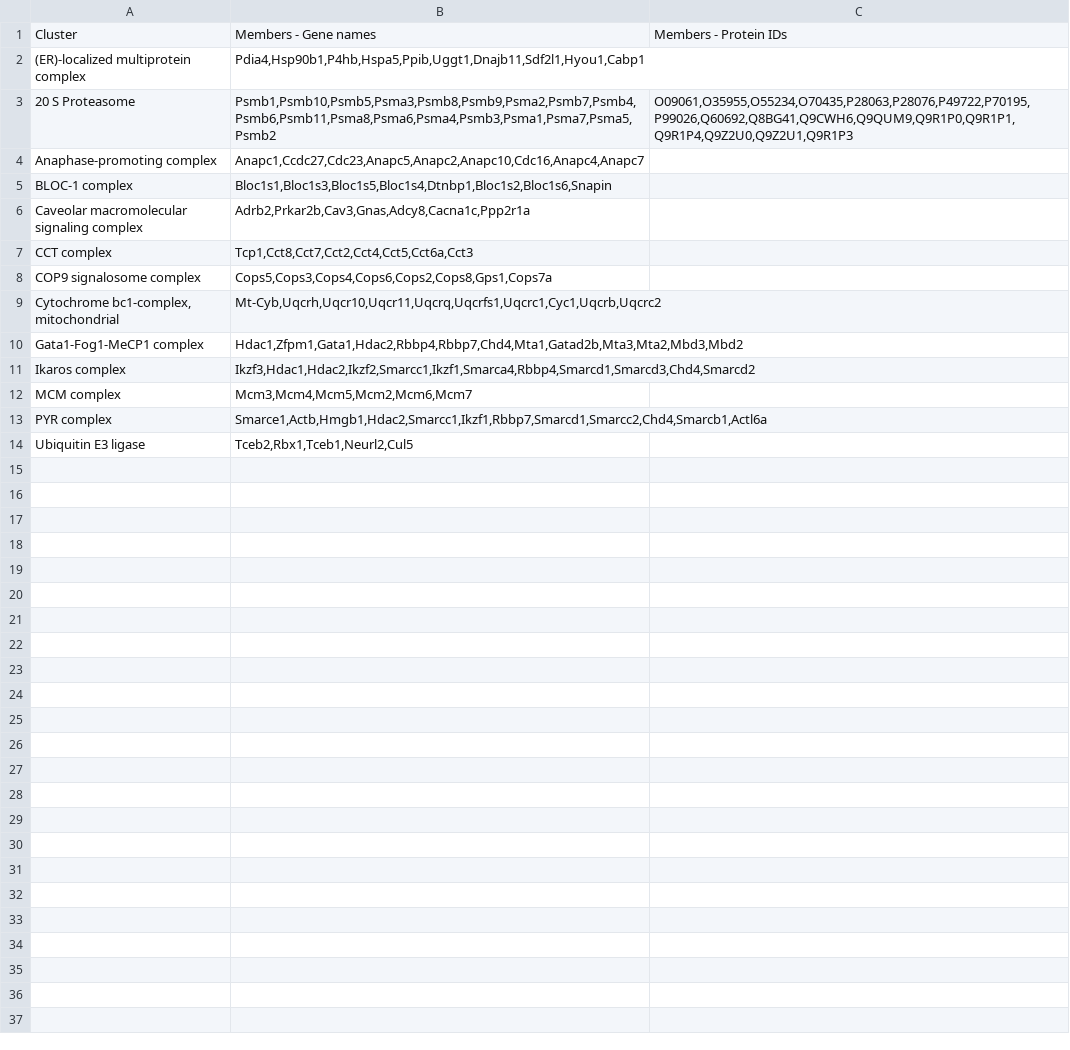
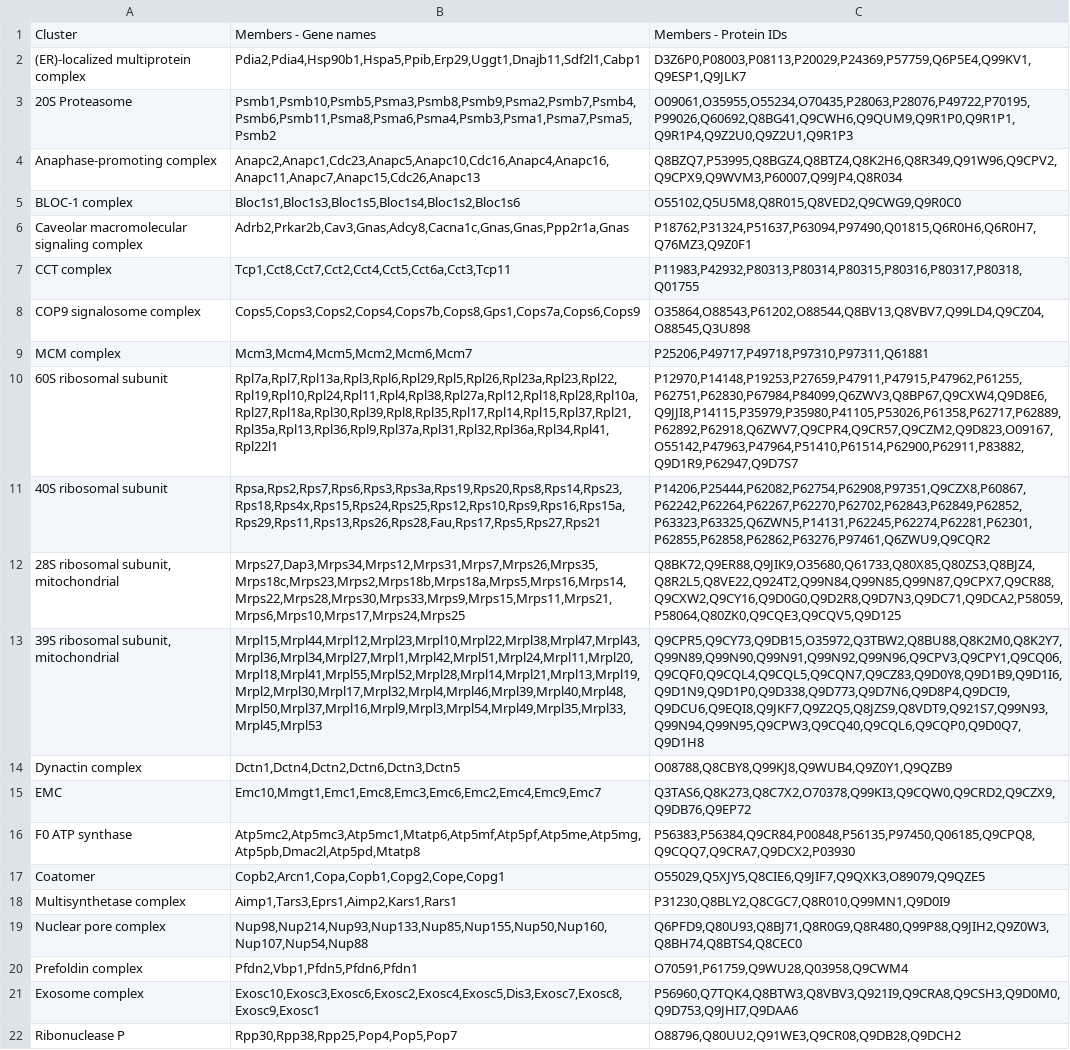
Before and after one commit to JuliaS92/SpatialProteomicsQC, a CSV file: domaps/annotations/complexes/Mus musculus - Uniprot.csv, drawn as a sheet; only a part is shown; removed rows and columns are numbered as before the commit, all else as after; the diff covers the shown part only; the diff names each change by its address in the sheet, - before the commit and + after, or states it on an @@ line.

Commit message:
Added additional organelle markers for mouse from Kozik et al 2020; Added mouse complex annotations

```diff
--- a/domaps/annotations/complexes/Mus musculus - Uniprot.csv
+++ b/domaps/annotations/complexes/Mus musculus - Uniprot.csv
-B2: Pdia4,Hsp90b1,P4hb,Hspa5,Ppib,Uggt1,Dnajb11,Sdf2l1,Hyou1,Cabp1
+B2: Pdia2,Pdia4,Hsp90b1,Hspa5,Ppib,Erp29,Uggt1,Dnajb11,Sdf2l1,Cabp1
-C2: (empty)
+C2: D3Z6P0,P08003,P08113,P20029,P24369,P57759,Q6P5E4,Q99KV1,Q9ESP1,Q9JLK7
-A3: 20 S Proteasome
+A3: 20S Proteasome
-B4: Anapc1,Ccdc27,Cdc23,Anapc5,Anapc2,Anapc10,Cdc16,Anapc4,Anapc7
+B4: Anapc2,Anapc1,Cdc23,Anapc5,Anapc10,Cdc16,Anapc4,Anapc16,Anapc11,Anapc7,Anapc15,Cdc26,Anapc13
-C4: (empty)
+C4: Q8BZQ7,P53995,Q8BGZ4,Q8BTZ4,Q8K2H6,Q8R349,Q91W96,Q9CPV2,Q9CPX9,Q9WVM3,P60007,Q99JP4,Q8R034
-B5: Bloc1s1,Bloc1s3,Bloc1s5,Bloc1s4,Dtnbp1,Bloc1s2,Bloc1s6,Snapin
+B5: Bloc1s1,Bloc1s3,Bloc1s5,Bloc1s4,Bloc1s2,Bloc1s6
-C5: (empty)
+C5: O55102,Q5U5M8,Q8R015,Q8VED2,Q9CWG9,Q9R0C0
-B6: Adrb2,Prkar2b,Cav3,Gnas,Adcy8,Cacna1c,Ppp2r1a
+B6: Adrb2,Prkar2b,Cav3,Gnas,Adcy8,Cacna1c,Gnas,Gnas,Ppp2r1a,Gnas
-C6: (empty)
+C6: P18762,P31324,P51637,P63094,P97490,Q01815,Q6R0H6,Q6R0H7,Q76MZ3,Q9Z0F1
-B7: Tcp1,Cct8,Cct7,Cct2,Cct4,Cct5,Cct6a,Cct3
+B7: Tcp1,Cct8,Cct7,Cct2,Cct4,Cct5,Cct6a,Cct3,Tcp11
-C7: (empty)
+C7: P11983,P42932,P80313,P80314,P80315,P80316,P80317,P80318,Q01755
-B8: Cops5,Cops3,Cops4,Cops6,Cops2,Cops8,Gps1,Cops7a
+B8: Cops5,Cops3,Cops2,Cops4,Cops7b,Cops8,Gps1,Cops7a,Cops6,Cops9
-C8: (empty)
+C8: O35864,O88543,P61202,O88544,Q8BV13,Q8VBV7,Q99LD4,Q9CZ04,O88545,Q3U898
-row 9: Cytochrome bc1-complex, mitochondrial | Mt-Cyb,Uqcrh,Uqcr10,Uqcr11,Uqcrq,Uqcrfs1,Uqcrc1,Cyc1,Uqcrb,Uqcrc2
-row 10: Gata1-Fog1-MeCP1 complex | Hdac1,Zfpm1,Gata1,Hdac2,Rbbp4,Rbbp7,Chd4,Mta1,Gatad2b,Mta3,Mta2,Mbd3,Mbd2
-row 11: Ikaros complex | Ikzf3,Hdac1,Hdac2,Ikzf2,Smarcc1,Ikzf1,Smarca4,Rbbp4,Smarcd1,Smarcd3,Chd4,Smarcd2
-C9: (empty)
+C9: P25206,P49717,P49718,P97310,P97311,Q61881
-row 13: PYR complex | Smarce1,Actb,Hmgb1,Hdac2,Smarcc1,Ikzf1,Rbbp7,Smarcd1,Smarcc2,Chd4,Smarcb1,Actl6a
-row 14: Ubiquitin E3 ligase | Tceb2,Rbx1,Tceb1,Neurl2,Cul5
+row 10: 60S ribosomal subunit | Rpl7a,Rpl7,Rpl13a,Rpl3,Rpl6,Rpl29,Rpl5,Rpl26,Rpl23a,Rpl23,Rpl22,Rpl19,Rpl10,Rpl24,Rpl11,Rpl4,Rpl38,Rpl27a,Rpl12,Rpl18,Rpl28,Rpl10a,Rpl27,Rpl18a,Rpl30,Rpl39,Rpl8,Rpl35,Rpl17,Rpl14,Rpl15,Rpl37,Rpl21,Rpl35a,Rpl13,Rpl36,Rpl9,Rpl37a,Rpl31,Rpl32,Rpl36a,Rpl34,Rpl41,Rpl22l1 | P12970,P14148,P19253,P27659,P47911,P47915,P47962,P61255,P62751,P62830,P67984,P84099,Q6ZWV3,Q8BP67,Q9CXW4,Q9D8E6,Q9JJI8,P14115,P35979,P35980,P41105,P53026,P61358,P62717,P62889,P62892,P62918,Q6ZWV7,Q9CPR4,Q9CR57,Q9CZM2,Q9D823,O09167,O55142,P47963,P47964,P51410,P61514,P62900,P62911,P83882,Q9D1R9,P62947,Q9D7S7
+row 11: 40S ribosomal subunit | Rpsa,Rps2,Rps7,Rps6,Rps3,Rps3a,Rps19,Rps20,Rps8,Rps14,Rps23,Rps18,Rps4x,Rps15,Rps24,Rps25,Rps12,Rps10,Rps9,Rps16,Rps15a,Rps29,Rps11,Rps13,Rps26,Rps28,Fau,Rps17,Rps5,Rps27,Rps21 | P14206,P25444,P62082,P62754,P62908,P97351,Q9CZX8,P60867,P62242,P62264,P62267,P62270,P62702,P62843,P62849,P62852,P63323,P63325,Q6ZWN5,P14131,P62245,P62274,P62281,P62301,P62855,P62858,P62862,P63276,P97461,Q6ZWU9,Q9CQR2
+row 12: 28S ribosomal subunit, mitochondrial | Mrps27,Dap3,Mrps34,Mrps12,Mrps31,Mrps7,Mrps26,Mrps35,Mrps18c,Mrps23,Mrps2,Mrps18b,Mrps18a,Mrps5,Mrps16,Mrps14,Mrps22,Mrps28,Mrps30,Mrps33,Mrps9,Mrps15,Mrps11,Mrps21,Mrps6,Mrps10,Mrps17,Mrps24,Mrps25 | Q8BK72,Q9ER88,Q9JIK9,O35680,Q61733,Q80X85,Q80ZS3,Q8BJZ4,Q8R2L5,Q8VE22,Q924T2,Q99N84,Q99N85,Q99N87,Q9CPX7,Q9CR88,Q9CXW2,Q9CY16,Q9D0G0,Q9D2R8,Q9D7N3,Q9DC71,Q9DCA2,P58059,P58064,Q80ZK0,Q9CQE3,Q9CQV5,Q9D125
+row 13: 39S ribosomal subunit, mitochondrial | Mrpl15,Mrpl44,Mrpl12,Mrpl23,Mrpl10,Mrpl22,Mrpl38,Mrpl47,Mrpl43,Mrpl36,Mrpl34,Mrpl27,Mrpl1,Mrpl42,Mrpl51,Mrpl24,Mrpl11,Mrpl20,Mrpl18,Mrpl41,Mrpl55,Mrpl52,Mrpl28,Mrpl14,Mrpl21,Mrpl13,Mrpl19,Mrpl2,Mrpl30,Mrpl17,Mrpl32,Mrpl4,Mrpl46,Mrpl39,Mrpl40,Mrpl48,Mrpl50,Mrpl37,Mrpl16,Mrpl9,Mrpl3,Mrpl54,Mrpl49,Mrpl35,Mrpl33,Mrpl45,Mrpl53 | Q9CPR5,Q9CY73,Q9DB15,O35972,Q3TBW2,Q8BU88,Q8K2M0,Q8K2Y7,Q99N89,Q99N90,Q99N91,Q99N92,Q99N96,Q9CPV3,Q9CPY1,Q9CQ06,Q9CQF0,Q9CQL4,Q9CQL5,Q9CQN7,Q9CZ83,Q9D0Y8,Q9D1B9,Q9D1I6,Q9D1N9,Q9D1P0,Q9D338,Q9D773,Q9D7N6,Q9D8P4,Q9DCI9,Q9DCU6,Q9EQI8,Q9JKF7,Q9Z2Q5,Q8JZS9,Q8VDT9,Q921S7,Q99N93,Q99N94,Q99N95,Q9CPW3,Q9CQ40,Q9CQL6,Q9CQP0,Q9D0Q7,Q9D1H8
+row 14: Dynactin complex | Dctn1,Dctn4,Dctn2,Dctn6,Dctn3,Dctn5 | O08788,Q8CBY8,Q99KJ8,Q9WUB4,Q9Z0Y1,Q9QZB9
+row 15: EMC | Emc10,Mmgt1,Emc1,Emc8,Emc3,Emc6,Emc2,Emc4,Emc9,Emc7 | Q3TAS6,Q8K273,Q8C7X2,O70378,Q99KI3,Q9CQW0,Q9CRD2,Q9CZX9,Q9DB76,Q9EP72
+row 16: F0 ATP synthase | Atp5mc2,Atp5mc3,Atp5mc1,Mtatp6,Atp5mf,Atp5pf,Atp5me,Atp5mg,Atp5pb,Dmac2l,Atp5pd,Mtatp8 | P56383,P56384,Q9CR84,P00848,P56135,P97450,Q06185,Q9CPQ8,Q9CQQ7,Q9CRA7,Q9DCX2,P03930
+row 17: Coatomer | Copb2,Arcn1,Copa,Copb1,Copg2,Cope,Copg1 | O55029,Q5XJY5,Q8CIE6,Q9JIF7,Q9QXK3,O89079,Q9QZE5
+row 18: Multisynthetase complex | Aimp1,Tars3,Eprs1,Aimp2,Kars1,Rars1 | P31230,Q8BLY2,Q8CGC7,Q8R010,Q99MN1,Q9D0I9
+row 19: Nuclear pore complex | Nup98,Nup214,Nup93,Nup133,Nup85,Nup155,Nup50,Nup160,Nup107,Nup54,Nup88 | Q6PFD9,Q80U93,Q8BJ71,Q8R0G9,Q8R480,Q99P88,Q9JIH2,Q9Z0W3,Q8BH74,Q8BTS4,Q8CEC0
+row 20: Prefoldin complex | Pfdn2,Vbp1,Pfdn5,Pfdn6,Pfdn1 | O70591,P61759,Q9WU28,Q03958,Q9CWM4
+row 21: Exosome complex | Exosc10,Exosc3,Exosc6,Exosc2,Exosc4,Exosc5,Dis3,Exosc7,Exosc8,Exosc9,Exosc1 | P56960,Q7TQK4,Q8BTW3,Q8VBV3,Q921I9,Q9CRA8,Q9CSH3,Q9D0M0,Q9D753,Q9JHI7,Q9DAA6
+row 22: Ribonuclease P | Rpp30,Rpp38,Rpp25,Pop4,Pop5,Pop7 | O88796,Q80UU2,Q91WE3,Q9CR08,Q9DB28,Q9DCH2
```
Also changed, not shown: 4 added rows elsewhere in this file, domaps/annotations/organellemarkers/Mus musculus - Uniprot.csv.
